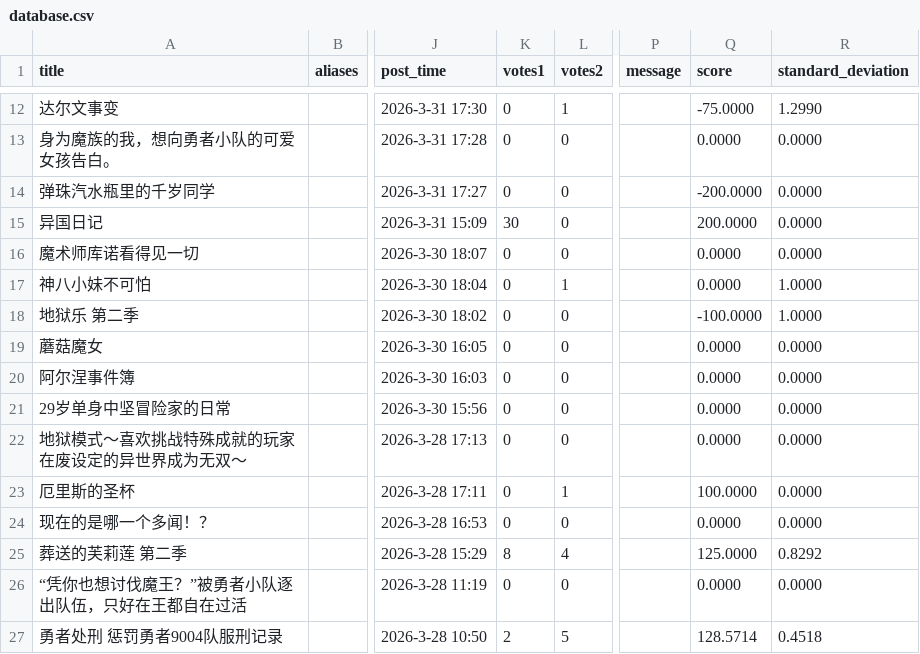
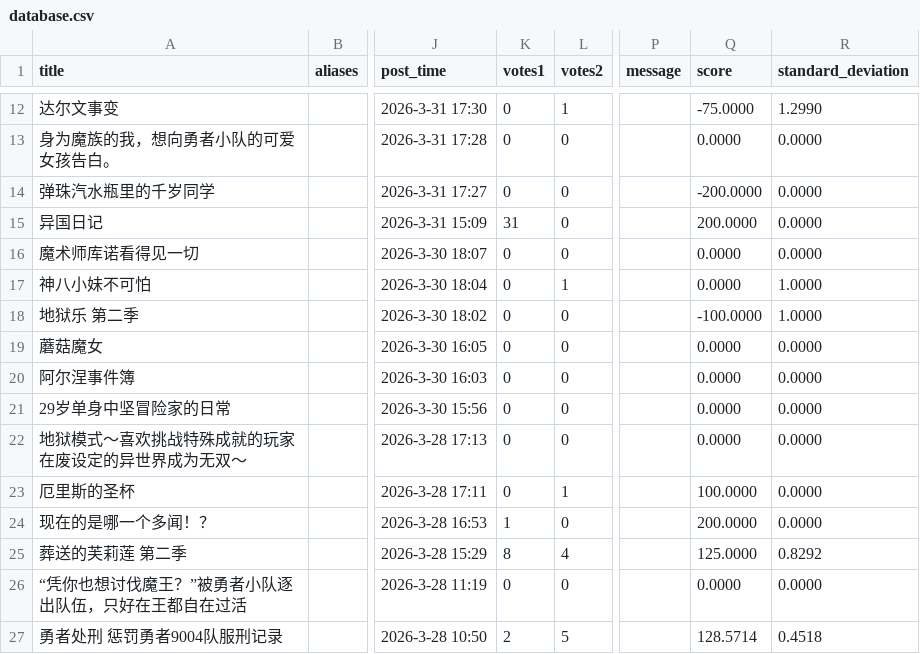
Before and after one commit to Destiny4073/s1vote, a CSV file: database.csv, drawn as a sheet; only a part is shown, gaps mark what is left out; the diff names each change by its address in the sheet, - before the commit and + after, or states it on an @@ line.

```diff
--- a/database.csv
+++ b/database.csv
-K15 (votes1): 30
+K15 (votes1): 31
-K24 (votes1): 0
+K24 (votes1): 1
-Q24 (score): 0.0000
+Q24 (score): 200.0000
```
